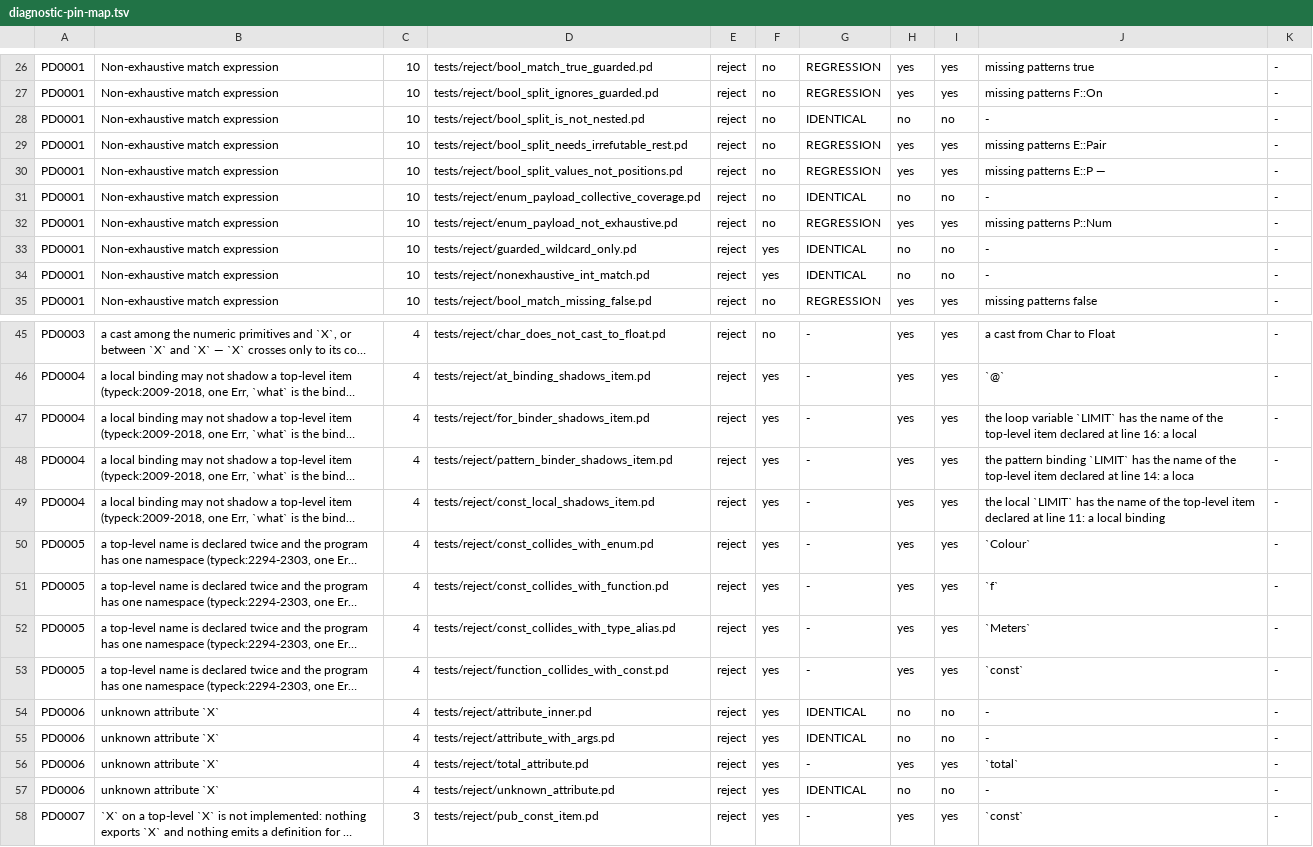
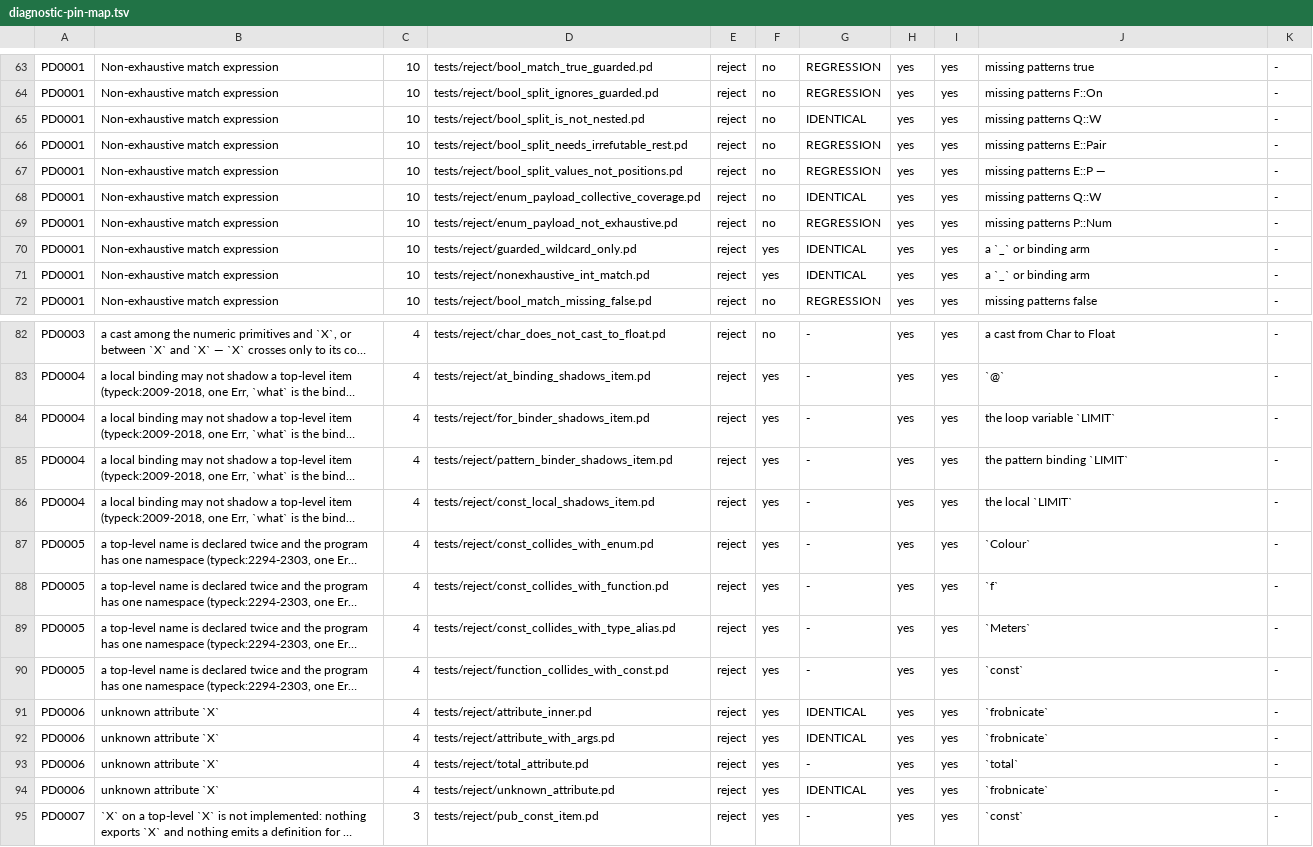
Before and after one commit to labforadvancedstudy/palladium-a, a TSV file: docs/contributing/diagnostic-pin-map.tsv, drawn as a sheet; only a part is shown, gaps mark what is left out; long unchanged cells end in …; addresses are those after the commit; the diff covers the shown part only; the diff names each change by its address in the sheet, - before the commit and + after, or states it on an @@ line.

```diff
--- a/docs/contributing/diagnostic-pin-map.tsv
+++ b/docs/contributing/diagnostic-pin-map.tsv
-H65: no
+H65: yes
-I65: no
+I65: yes
-J65: -
+J65: missing patterns Q::W
-H68: no
+H68: yes
-I68: no
+I68: yes
-J68: -
+J68: missing patterns Q::W
-H70:H71: no
+H70:H71: yes
-I70:I71: no
+I70:I71: yes
-J70:J71: -
+J70:J71: a `_` or binding arm
-J84: …variable `LIMIT` has the name of the top-level item declared at line 16: a local
+J84: …variable `LIMIT`
-J85: …binding `LIMIT` has the name of the top-level item declared at line 14: a loca
+J85: …binding `LIMIT`
-J86: …local `LIMIT` has the name of the top-level item declared at line 11: a local binding
+J86: …local `LIMIT`
-H91:H92: no
+H91:H92: yes
-I91:I92: no
+I91:I92: yes
-J91:J92: -
+J91:J92: `frobnicate`
-H94: no
+H94: yes
-I94: no
+I94: yes
-J94: -
+J94: `frobnicate`
```
Also changed, not shown: 37 added rows and 17 edited cells elsewhere in this file, docs/contributing/diagnostic-codes.tsv, 6 other files.
